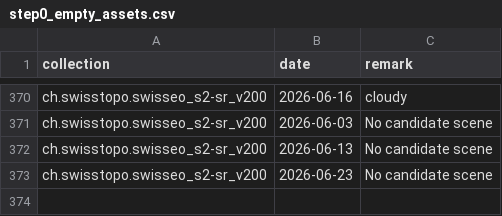
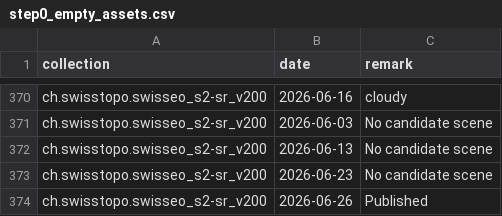
Before and after one commit to davidoesch/satromo-v2-personal, a CSV file: tools/step0_empty_assets.csv, drawn as a sheet; only a part is shown, gaps mark what is left out.

```diff
--- a/tools/step0_empty_assets.csv
+++ b/tools/step0_empty_assets.csv
@@ -373 +373,2 @@ ch.swisstopo.swisseo_s2-sr_v200,2026-06-13,No candidate scene
 ch.swisstopo.swisseo_s2-sr_v200,2026-06-23,No candidate scene
+ch.swisstopo.swisseo_s2-sr_v200,2026-06-26,Published
```
